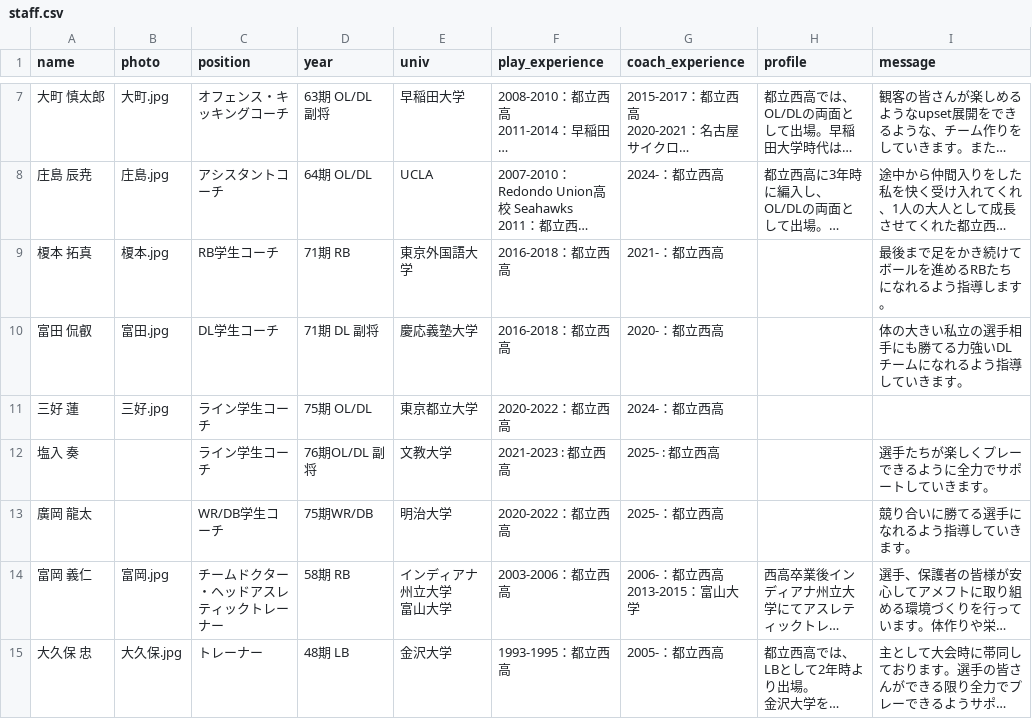
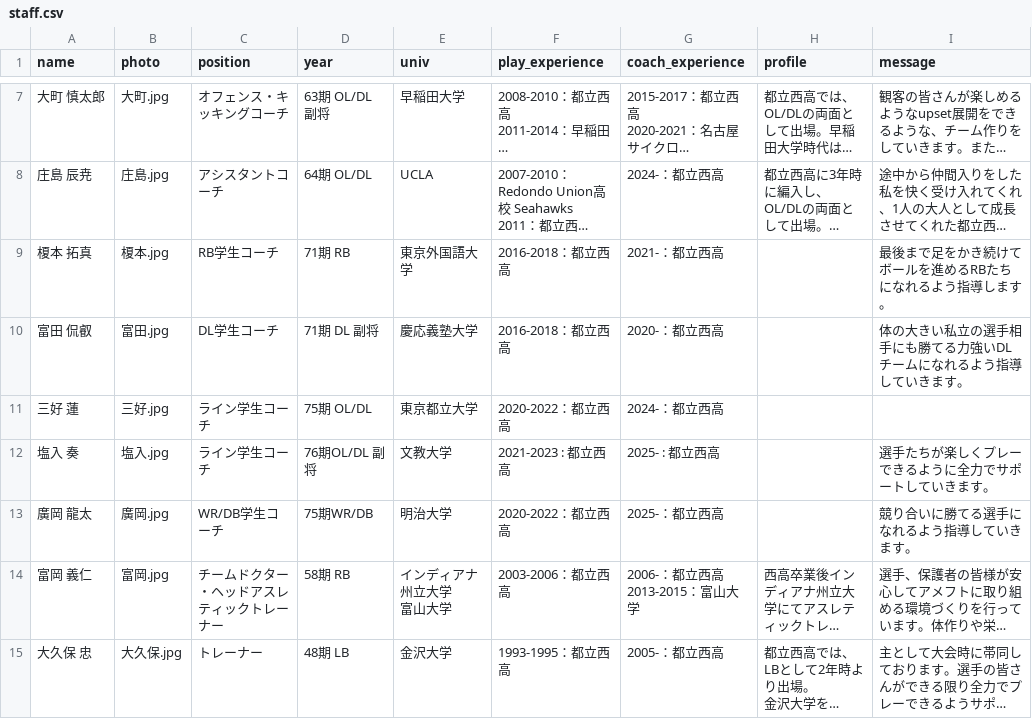
Before and after one commit to nishi-owls/nishi-owls, a CSV file: _data/staff.csv, drawn as a sheet; only a part is shown, gaps mark what is left out; long unchanged cells end in …; the diff names each change by its address in the sheet, - before the commit and + after, or states it on an @@ line.

Commit message:
Update staff photo - shiroiri, hirooka

```diff
--- a/_data/staff.csv
+++ b/_data/staff.csv
-B12 (photo): (empty)
+B12 (photo): 塩入.jpg
-B13 (photo): (empty)
+B13 (photo): 廣岡.jpg
```
Also changed, not shown: 4 other files.
